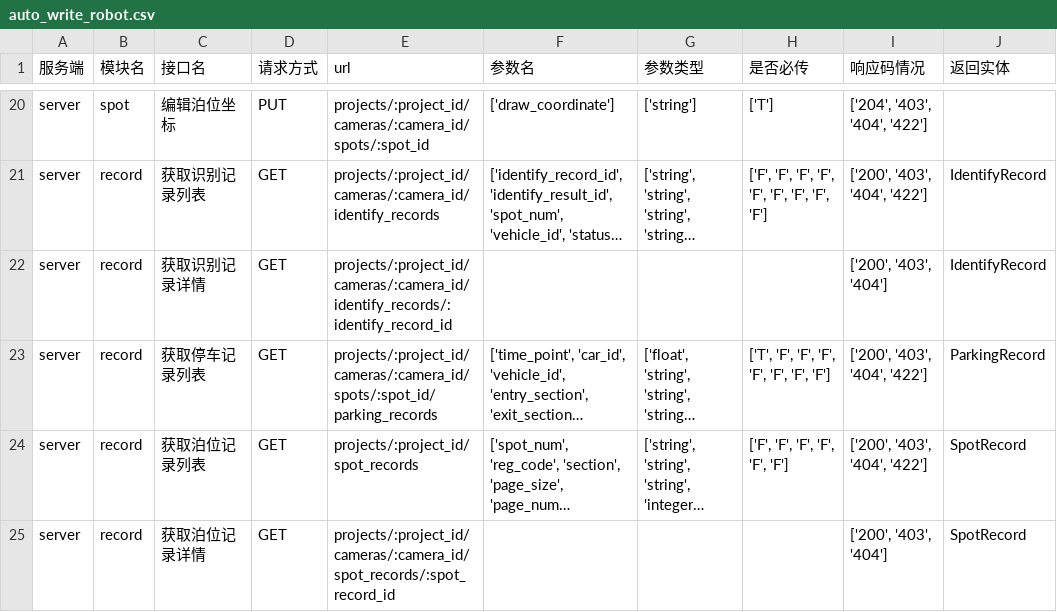
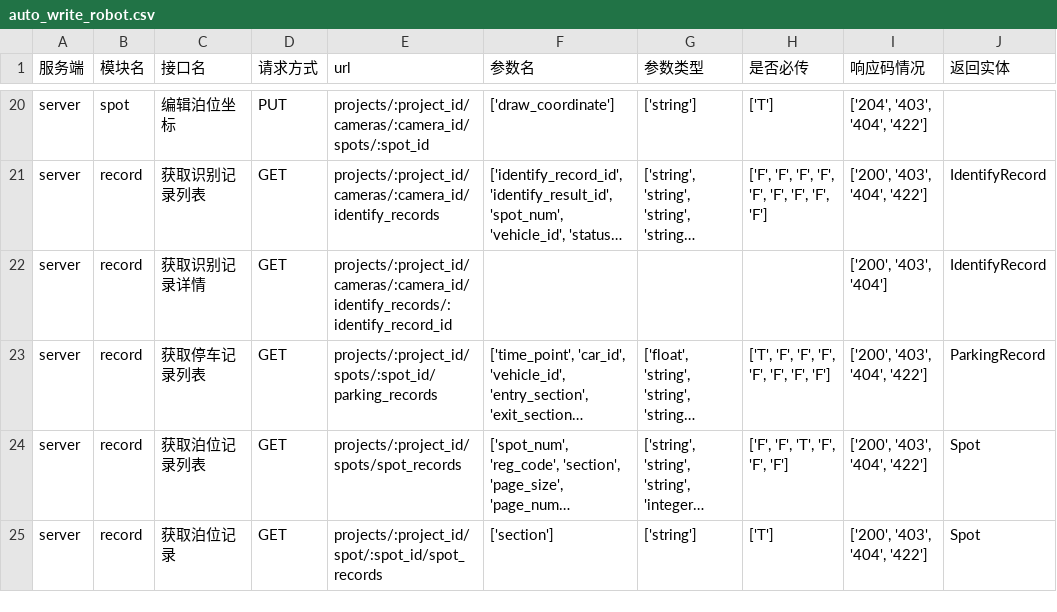
Before and after one commit to fuyuning/auto_write_car_wash, a CSV file: cache/document/auto_write_robot.csv, drawn as a sheet; only a part is shown, gaps mark what is left out; long unchanged cells end in …; removed rows and columns are numbered as before the commit, all else as after; the diff names each change by its address in the sheet, - before the commit and + after, or states it on an @@ line.

```diff
--- a/cache/document/auto_write_robot.csv
+++ b/cache/document/auto_write_robot.csv
-E23 (url): projects/:project_id/cameras/:camera_id/spots/:spot_id/parking_records
+E23 (url): projects/:project_id/spots/:spot_id/parking_records
-E24 (url): projects/:project_id/spot_records
+E24 (url): projects/:project_id/spots/spot_records
-H24 (是否必传): ['F', 'F', 'F', 'F', 'F', 'F']
+H24 (是否必传): ['F', 'F', 'T', 'F', 'F', 'F']
-J24 (返回实体): SpotRecord
+J24 (返回实体): Spot
-row 25: server | record | 获取泊位记录详情 | GET | projects/:project_id/cameras/:camera_id/spot_records/:spot_record_id |  |  |  | ['200', '403', '404'] | SpotRecord
+row 25: server | record | 获取泊位记录 | GET | projects/:project_id/spot/:spot_id/spot_records | ['section'] | ['string'] | ['T'] | ['200', '403', '404', '422'] | Spot
```
Also changed, not shown: 5 other files.
